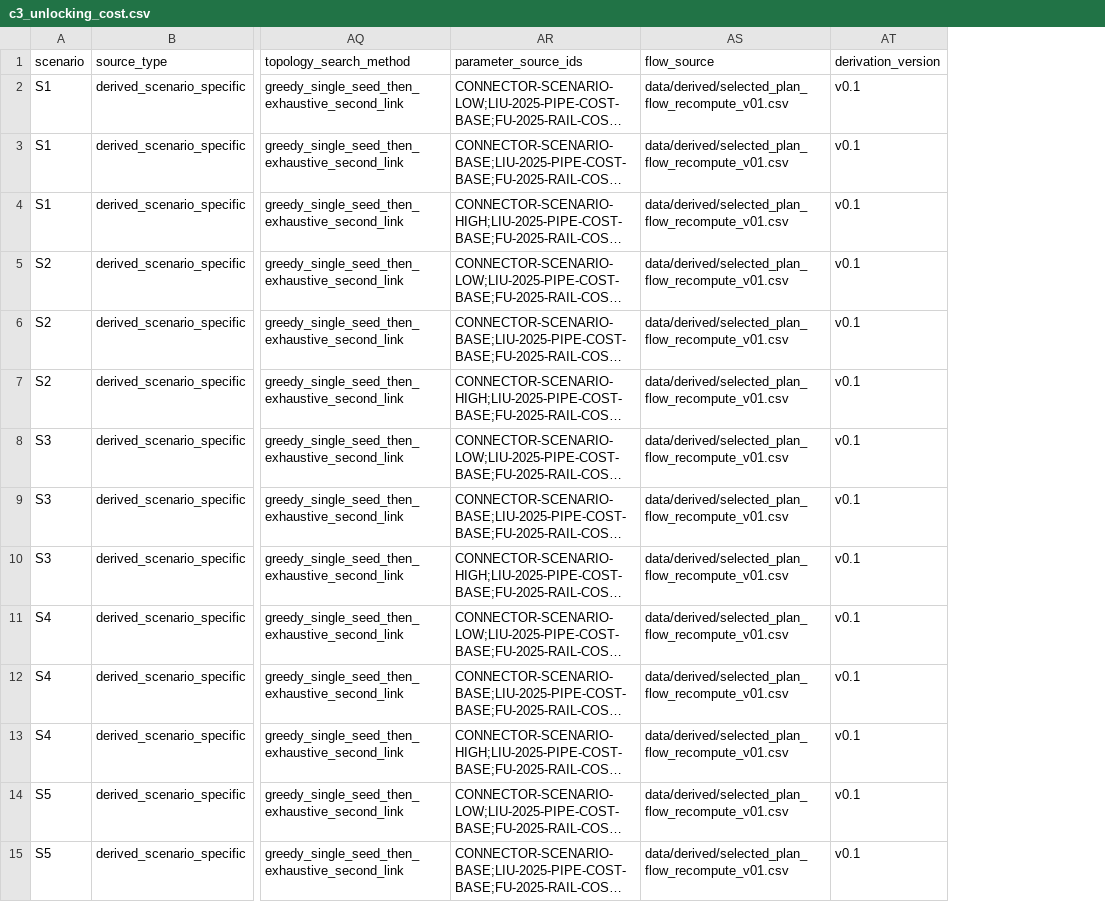
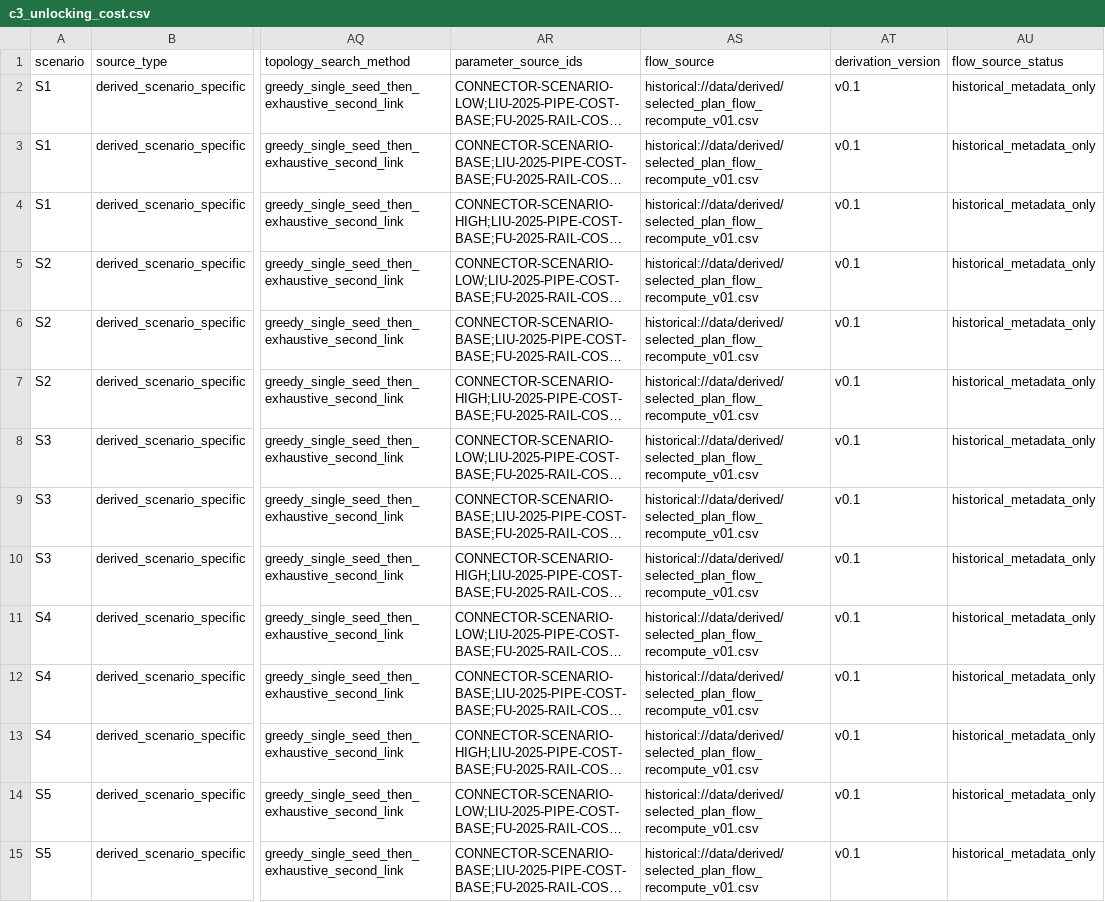
Before and after one commit to Chenzhongdaji/green-methanol-pipeline-reuse-public, a CSV file: data/processed/dynamic_analyses_v08/c3_unlocking_cost.csv, drawn as a sheet; only a part is shown, gaps mark what is left out; long unchanged cells end in …; the diff covers the shown part only; the diff names each change by its address in the sheet, - before the commit and + after, or states it on an @@ line.

```diff
--- a/data/processed/dynamic_analyses_v08/c3_unlocking_cost.csv
+++ b/data/processed/dynamic_analyses_v08/c3_unlocking_cost.csv
+column AU (flow_source_status), rows 2-15: all historical_metadata_only
-AS2:AS15 (flow_source): data/derived/selected_plan_flow_recompute_v01.csv
+AS2:AS15 (flow_source): historical://data/derived/selected_plan_flow_recompute_v01.csv
```
Also changed, not shown: 13 edited cells elsewhere in this file, data/dataset_registry.csv, data/raw/city_topology_v01/source_manifest.csv, 4 other files.
